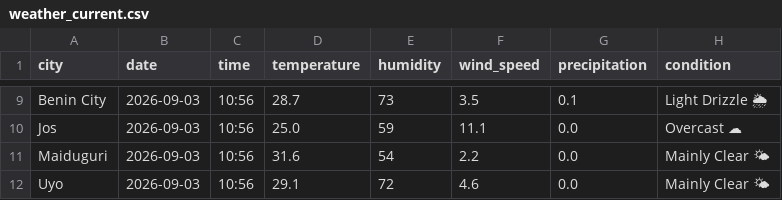
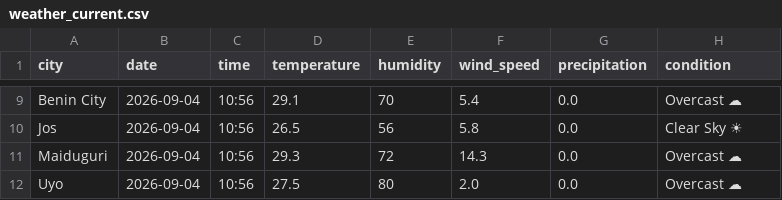
Before and after one commit to EddyEtesin/nigerian-weather-dashboard, a CSV file: weather_current.csv, drawn as a sheet; only a part is shown, gaps mark what is left out; the diff covers the shown part only; the diff names each change by its address in the sheet, - before the commit and + after, or states it on an @@ line.

```diff
--- a/weather_current.csv
+++ b/weather_current.csv
-B9:B12 (date): 2026-09-03
+B9:B12 (date): 2026-09-04
-D9 (temperature): 28.7
+D9 (temperature): 29.1
-E9 (humidity): 73
+E9 (humidity): 70
-F9 (wind_speed): 3.5
+F9 (wind_speed): 5.4
-G9 (precipitation): 0.1
+G9 (precipitation): 0.0
-H9 (condition): Light Drizzle 🌦
+H9 (condition): Overcast ☁
-D10 (temperature): 25.0
+D10 (temperature): 26.5
-E10 (humidity): 59
+E10 (humidity): 56
-F10 (wind_speed): 11.1
+F10 (wind_speed): 5.8
-H10 (condition): Overcast ☁
+H10 (condition): Clear Sky ☀
-D11 (temperature): 31.6
+D11 (temperature): 29.3
-E11 (humidity): 54
+E11 (humidity): 72
-F11 (wind_speed): 2.2
+F11 (wind_speed): 14.3
-H11:H12 (condition): Mainly Clear 🌤
+H11:H12 (condition): Overcast ☁
-D12 (temperature): 29.1
+D12 (temperature): 27.5
-E12 (humidity): 72
+E12 (humidity): 80
-F12 (wind_speed): 4.6
+F12 (wind_speed): 2.0
```
Also changed, not shown: 36 edited cells elsewhere in this file, weather_forecast.csv.
